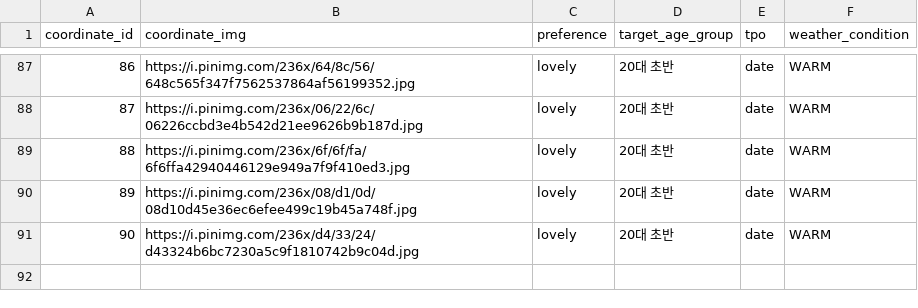
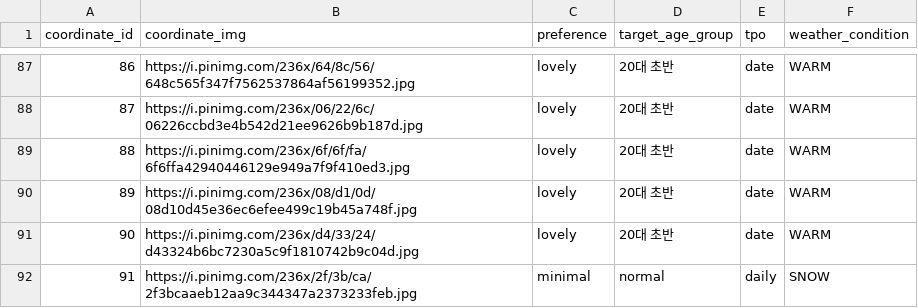
Before and after one commit to pshyun123/weather-fit-back, a CSV file: src/main/resources/data/Coordinate.csv, drawn as a sheet; only a part is shown, gaps mark what is left out.

```diff
--- a/src/main/resources/data/Coordinate.csv
+++ b/src/main/resources/data/Coordinate.csv
@@ -91 +91,2 @@ coordinate_id,coordinate_img,preference,target_age_group,tpo,weather_condition
 90,https://i.pinimg.com/236x/d4/33/24/d43324b6bc7230a5c9f1810742b9c04d.jpg,lovely,20대 초반,date,WARM
+91,https://i.pinimg.com/236x/2f/3b/ca/2f3bcaaeb12aa9c344347a2373233feb.jpg,minimal,normal,daily,SNOW
```
Also changed, not shown: 2 other files.
